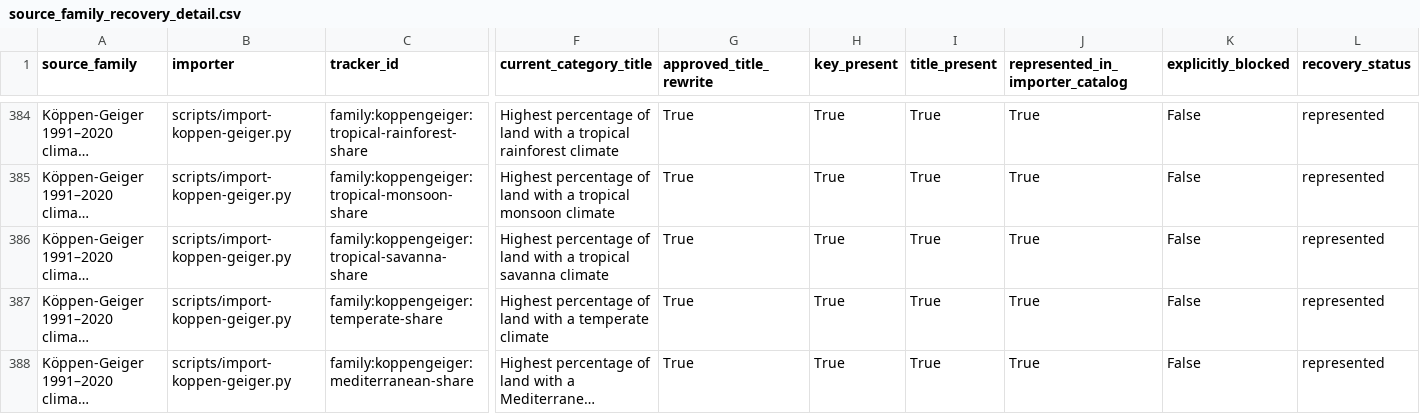
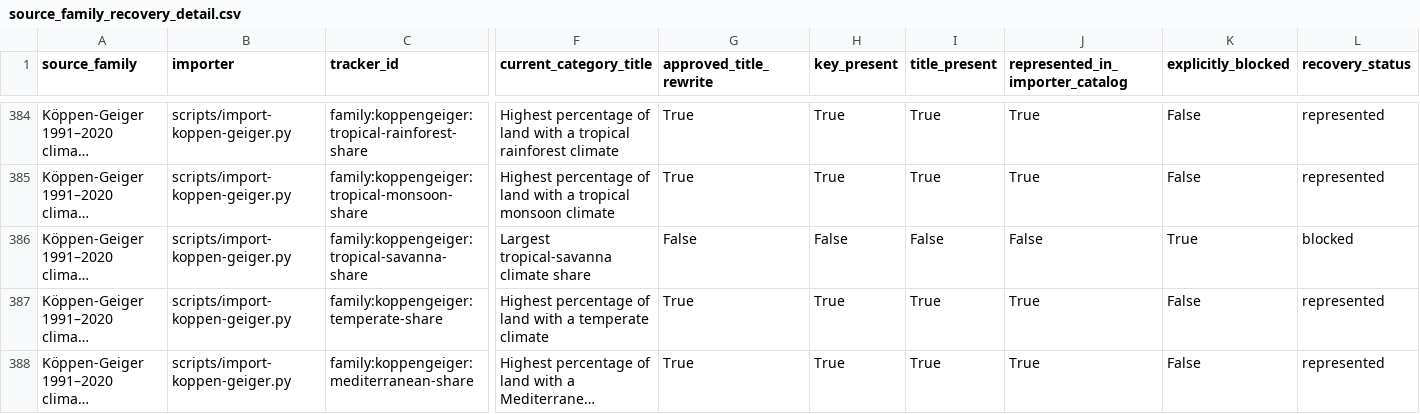
Before and after one commit to ZachVsKris/GeoStats, a CSV file: artifacts/v16-2-6-source-family-recovery/source_family_recovery_detail.csv, drawn as a sheet; only a part is shown, gaps mark what is left out; long unchanged cells end in …; the diff names each change by its address in the sheet, - before the commit and + after, or states it on an @@ line.

Commit message:
Finish GeoStats v16.3 catalog cleanup and handoff (#2)
Retire the compound tropical-savanna category, eliminate generic Other measurements, close the editorial backlog, and add the final source research and release handoff.

```diff
--- a/artifacts/v16-2-6-source-family-recovery/source_family_recovery_detail.csv
+++ b/artifacts/v16-2-6-source-family-recovery/source_family_recovery_detail.csv
-F386 (current_category_title): Highest percentage of land with a tropical savanna climate
+F386 (current_category_title): Largest tropical-savanna climate share
-G386 (approved_title_rewrite): True
+G386 (approved_title_rewrite): False
-H386 (key_present): True
+H386 (key_present): False
-I386 (title_present): True
+I386 (title_present): False
-J386 (represented_in_importer_catalog): True
+J386 (represented_in_importer_catalog): False
-K386 (explicitly_blocked): False
+K386 (explicitly_blocked): True
-L386 (recovery_status): represented
+L386 (recovery_status): blocked
```
Also changed, not shown: artifacts/v16-2-6-source-family-recovery/source_family_recovery_summary.csv, 23 other files.
